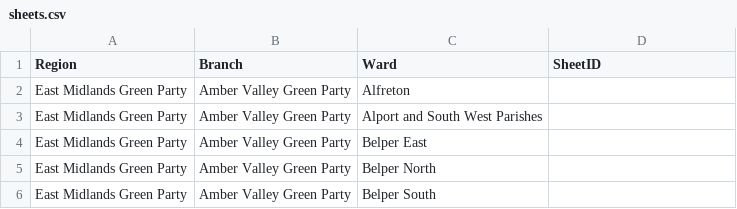
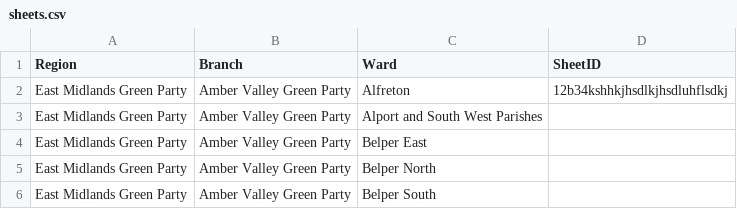
Before and after one commit to jonmilestwgp-arch/Door-Knockers, a CSV file: sheets.csv, drawn as a sheet; only a part is shown.

Commit message:
Updated entries

```diff
--- a/sheets.csv
+++ b/sheets.csv
@@ -1,3 +1,3 @@
 Region,Branch,Ward,SheetID
-East Midlands Green Party,Amber Valley Green Party,Alfreton,
+East Midlands Green Party,Amber Valley Green Party,Alfreton,12b34kshhkjhsdlkjhsdluhflsdkj
 East Midlands Green Party,Amber Valley Green Party,Alport and South West Parishes,
```
